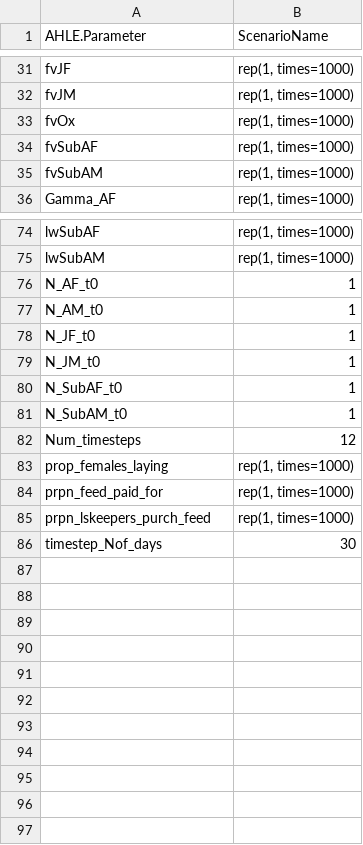
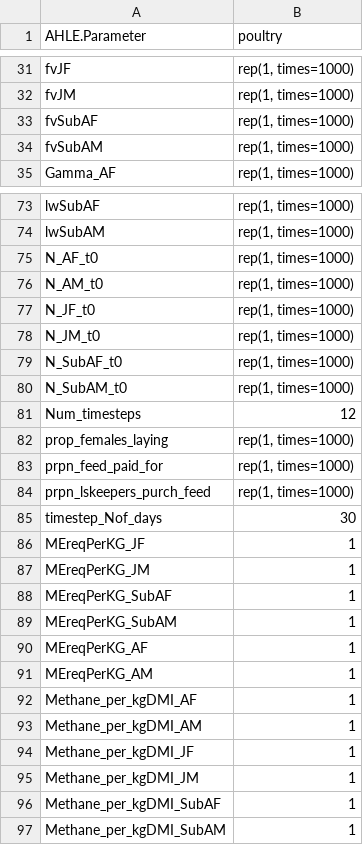
Before and after one commit to GBADsInformatics/GBADs-DPM-dev, a CSV file: Input_tables/input_template_poultry.csv, drawn as a sheet; only a part is shown, gaps mark what is left out; removed rows and columns are numbered as before the commit, all else as after; the diff names each change by its address in the sheet, - before the commit and + after, or states it on an @@ line.

```diff
--- a/Input_tables/input_template_poultry.csv
+++ b/Input_tables/input_template_poultry.csv
-B1: ScenarioName
+B1: poultry
-row 33: fvOx | rep(1, times=1000)
-B75:B80 (poultry): 1
+B75:B80 (poultry): rep(1, times=1000)
+row 86: MEreqPerKG_JF | 1
+row 87: MEreqPerKG_JM | 1
+row 88: MEreqPerKG_SubAF | 1
+row 89: MEreqPerKG_SubAM | 1
+row 90: MEreqPerKG_AF | 1
+row 91: MEreqPerKG_AM | 1
+row 92: Methane_per_kgDMI_AF | 1
+row 93: Methane_per_kgDMI_AM | 1
+row 94: Methane_per_kgDMI_JF | 1
+row 95: Methane_per_kgDMI_JM | 1
+row 96: Methane_per_kgDMI_SubAF | 1
+row 97: Methane_per_kgDMI_SubAM | 1
```
Also changed, not shown: Input_tables/input_template_equids.csv, 7 other files.
